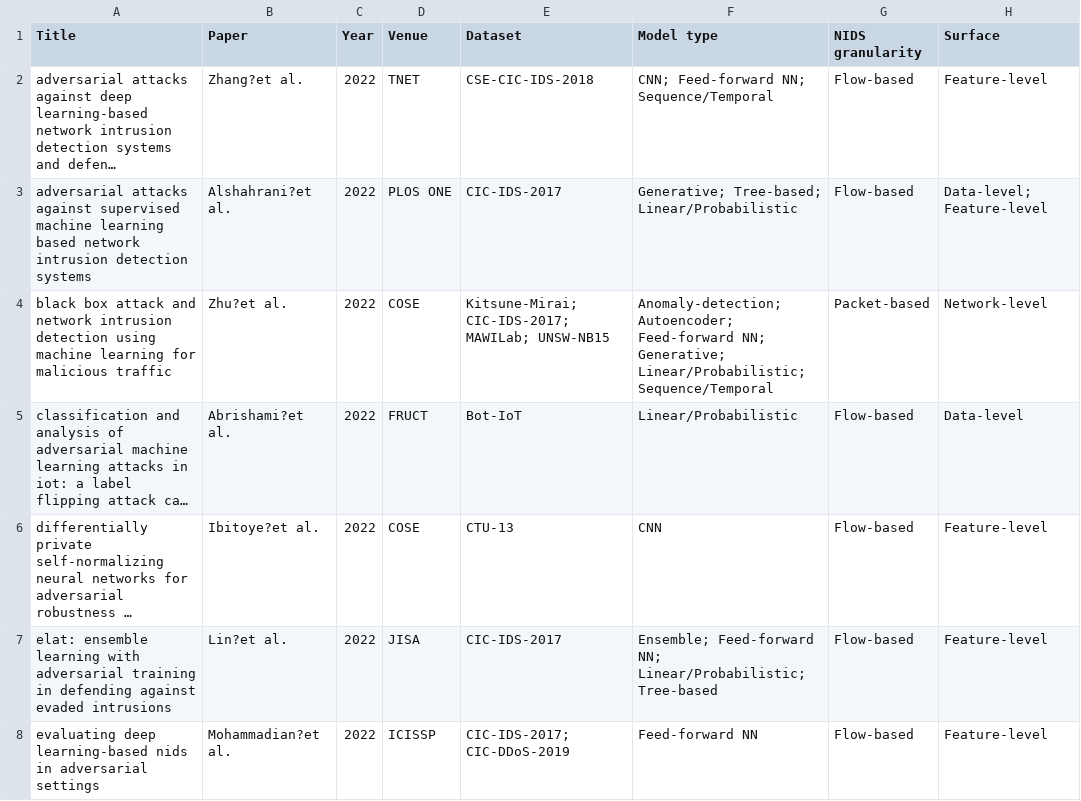
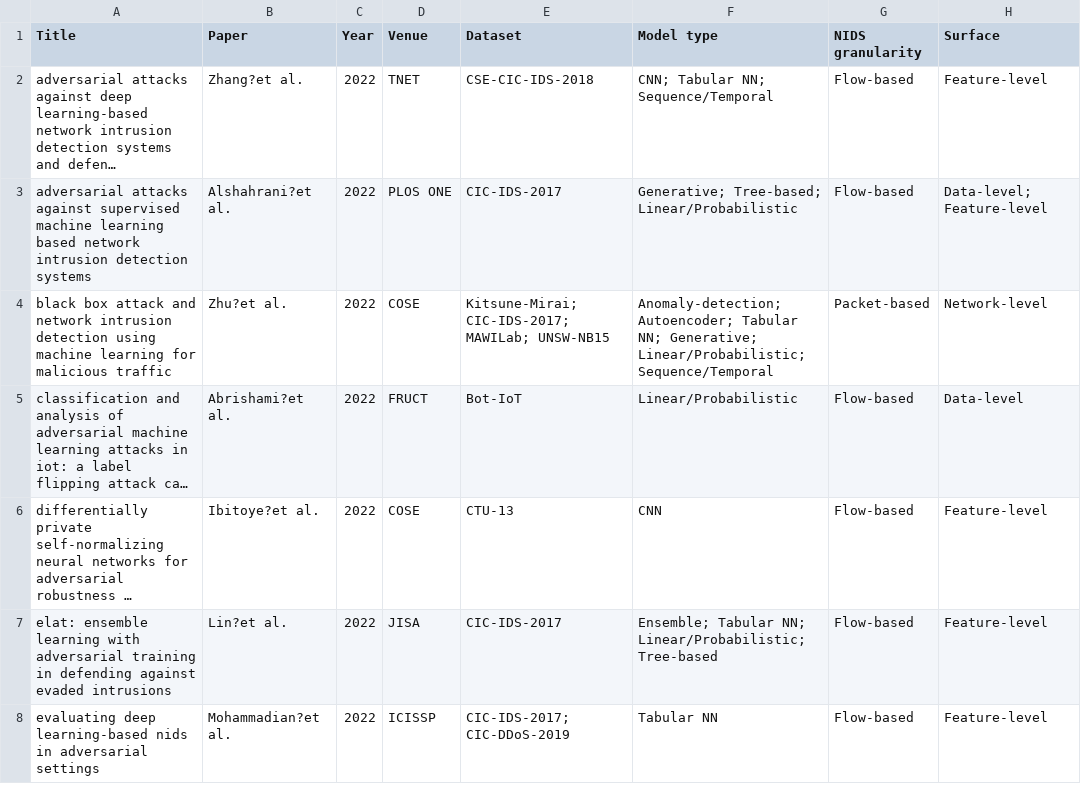
Before and after one commit to espindolaallan/aml-nids-survey-data, a CSV file: data/raw/taxonomy_mapping.csv, drawn as a sheet; only a part is shown; long unchanged cells end in …; the diff covers the shown part only; the diff names each change by its address in the sheet, - before the commit and + after, or states it on an @@ line.

Commit message:
Add gitignore and update figures/data outputs

```diff
--- a/data/raw/taxonomy_mapping.csv
+++ b/data/raw/taxonomy_mapping.csv
-F2 (Model type): CNN; Feed-forward NN; Sequence/Temporal
+F2 (Model type): CNN; Tabular NN; Sequence/Temporal
-F4 (Model type): Anomaly-detection; Autoencoder; Feed-forward NN; Generative;…
+F4 (Model type): Anomaly-detection; Autoencoder; Tabular NN; Generative;…
-F7 (Model type): Ensemble; Feed-forward NN; Linear/Probabilistic;…
+F7 (Model type): Ensemble; Tabular NN; Linear/Probabilistic;…
-F8 (Model type): Feed-forward NN
+F8 (Model type): Tabular NN
```
Also changed, not shown: 53 edited cells elsewhere in this file, data/derived/models.csv, 29 other files.
